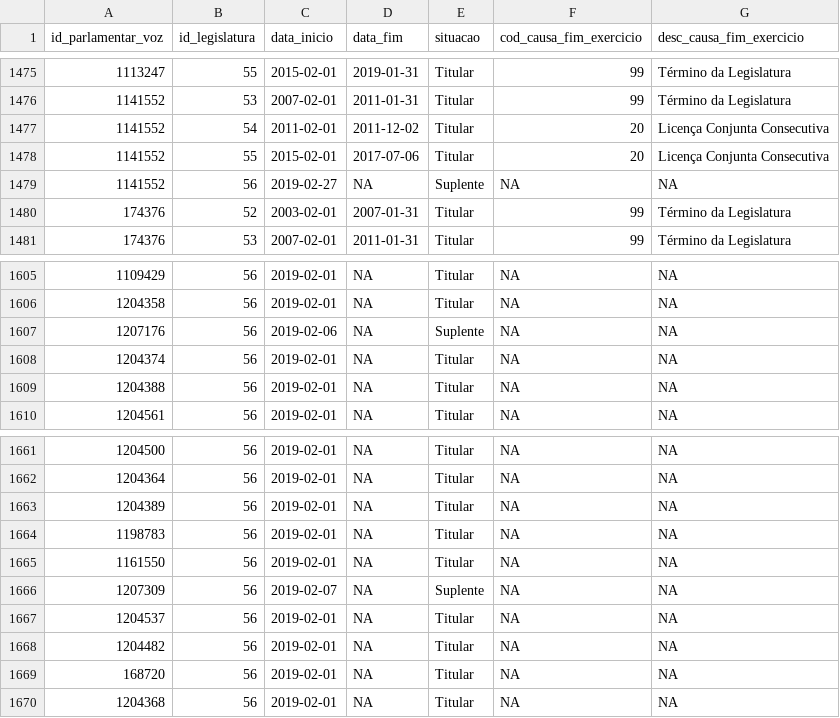
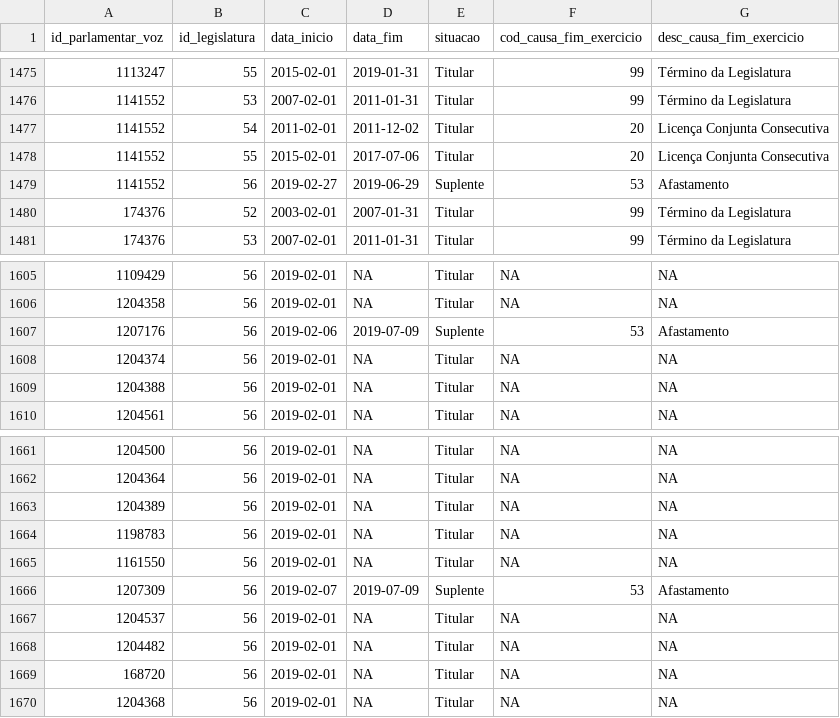
Before and after one commit to parlametria/perfil-parlamentar-dados, a CSV file: bd/data/mandatos.csv, drawn as a sheet; only a part is shown, gaps mark what is left out.

```diff
--- a/bd/data/mandatos.csv
+++ b/bd/data/mandatos.csv
@@ -1479,3 +1479,3 @@ id_parlamentar_voz,id_legislatura,data_inicio,data_fim,situacao,cod_causa_fim_ex
 1141552,55,2015-02-01,2017-07-06,Titular,20,Licença Conjunta Consecutiva
-1141552,56,2019-02-27,NA,Suplente,NA,NA
+1141552,56,2019-02-27,2019-06-29,Suplente,53,Afastamento
 174376,52,2003-02-01,2007-01-31,Titular,99,Término da Legislatura
@@ -1607,3 +1607,3 @@ id_parlamentar_voz,id_legislatura,data_inicio,data_fim,situacao,cod_causa_fim_ex
 1204358,56,2019-02-01,NA,Titular,NA,NA
-1207176,56,2019-02-06,NA,Suplente,NA,NA
+1207176,56,2019-02-06,2019-07-09,Suplente,53,Afastamento
 1204374,56,2019-02-01,NA,Titular,NA,NA
@@ -1666,3 +1666,3 @@ id_parlamentar_voz,id_legislatura,data_inicio,data_fim,situacao,cod_causa_fim_ex
 1161550,56,2019-02-01,NA,Titular,NA,NA
-1207309,56,2019-02-07,NA,Suplente,NA,NA
+1207309,56,2019-02-07,2019-07-09,Suplente,53,Afastamento
 1204537,56,2019-02-01,NA,Titular,NA,NA
```
Also changed, not shown: bd/data/comissoes.csv, bd/data/votacoes.csv, 44 other files.
